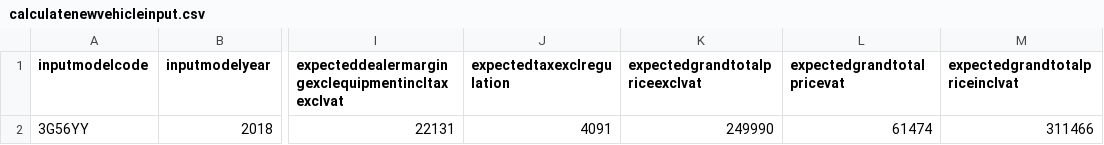
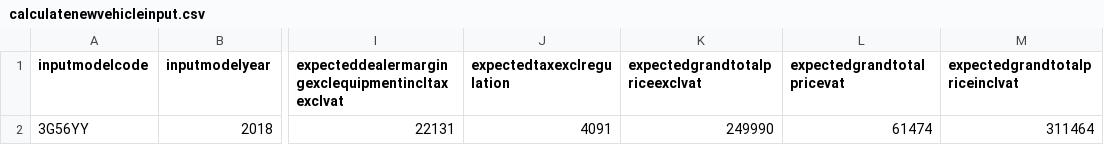
Before and after one commit to md-rizwan2004/sale-service-modified-test-suite, a CSV file: resources/calculatenewvehicleinput.csv, drawn as a sheet; only a part is shown, gaps mark what is left out; the diff names each change by its address in the sheet, - before the commit and + after, or states it on an @@ line.

Commit message:
changed value to 311464

```diff
--- a/resources/calculatenewvehicleinput.csv
+++ b/resources/calculatenewvehicleinput.csv
-M2 (expectedgrandtotalpriceinclvat): 311466
+M2 (expectedgrandtotalpriceinclvat): 311464
```
